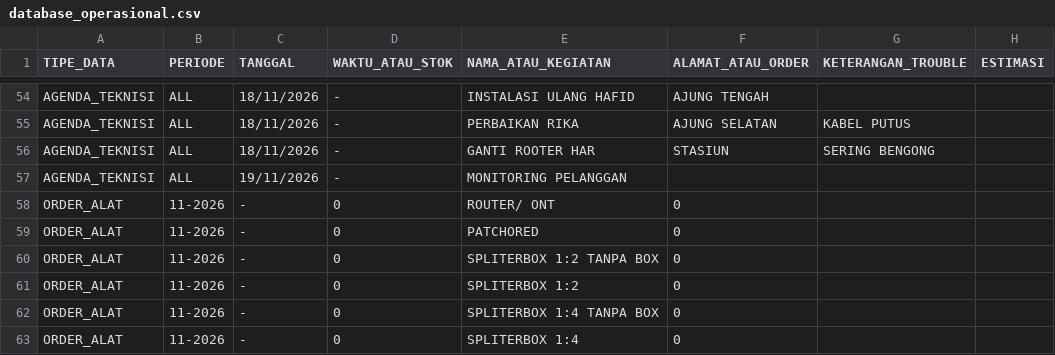
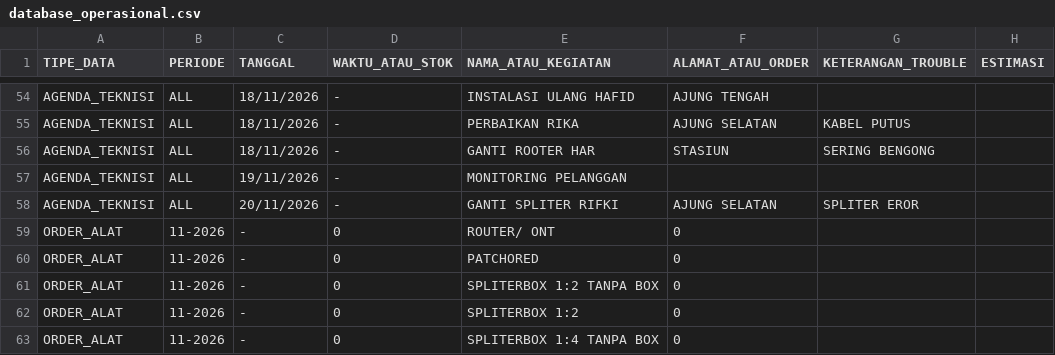
Before and after one commit to ilyasajha5-cpu/like-billing, a CSV file: database_operasional.csv, drawn as a sheet; only a part is shown, gaps mark what is left out; the shorter side is filled out with more unchanged rows.

Commit message:
Fast-Sync database_operasional.csv

```diff
--- a/database_operasional.csv
+++ b/database_operasional.csv
@@ -57,2 +57,3 @@ TIPE_DATA,PERIODE,TANGGAL,WAKTU_ATAU_STOK,NAMA_ATAU_KEGIATAN,ALAMAT_ATAU_ORDER,K
 "AGENDA_TEKNISI","ALL","19/11/2026","-","MONITORING PELANGGAN","","",""
+"AGENDA_TEKNISI","ALL","20/11/2026","-","GANTI SPLITER RIFKI","AJUNG SELATAN","SPLITER EROR",""
 "ORDER_ALAT","11-2026","-","0","ROUTER/ ONT","0","",""
```
